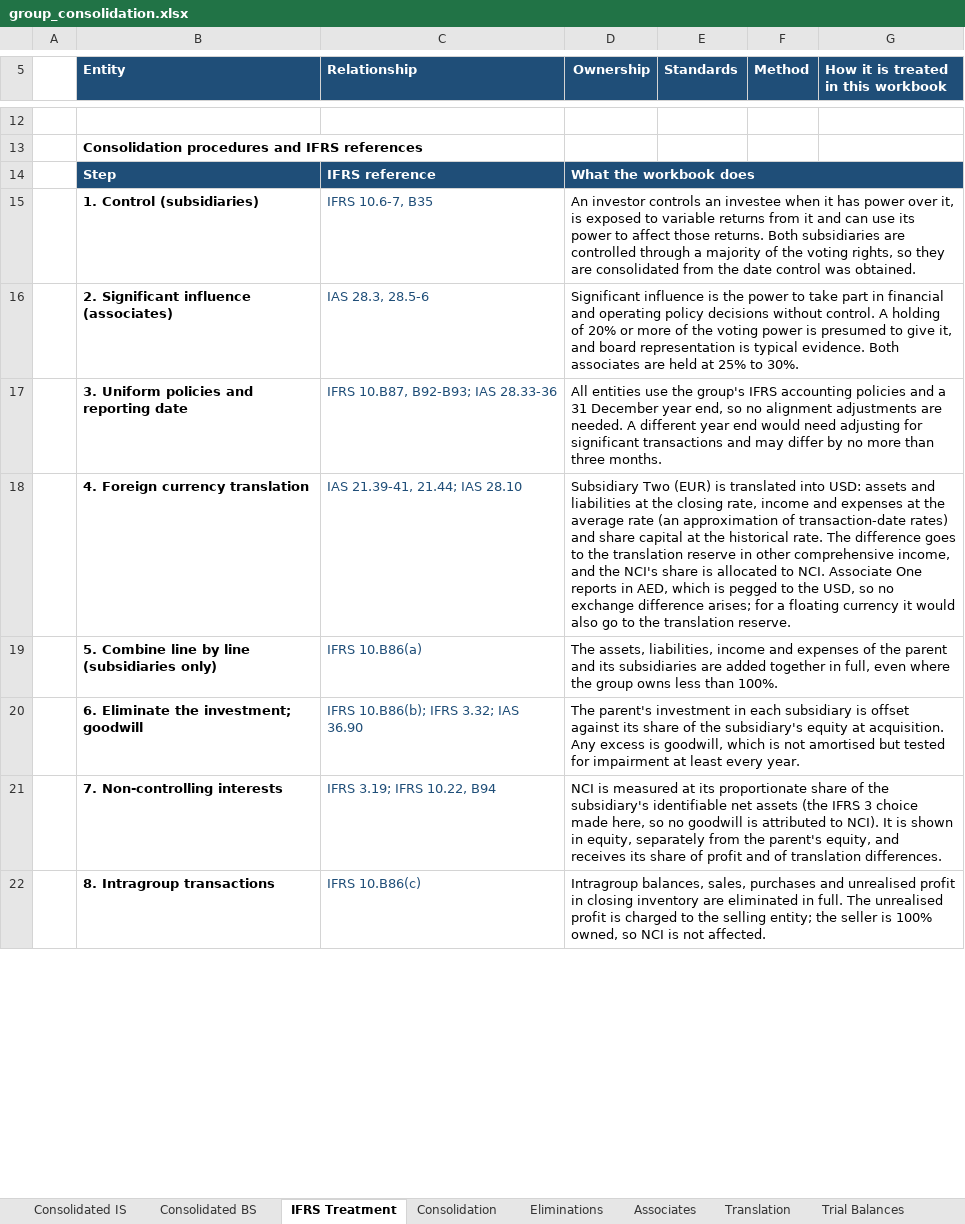
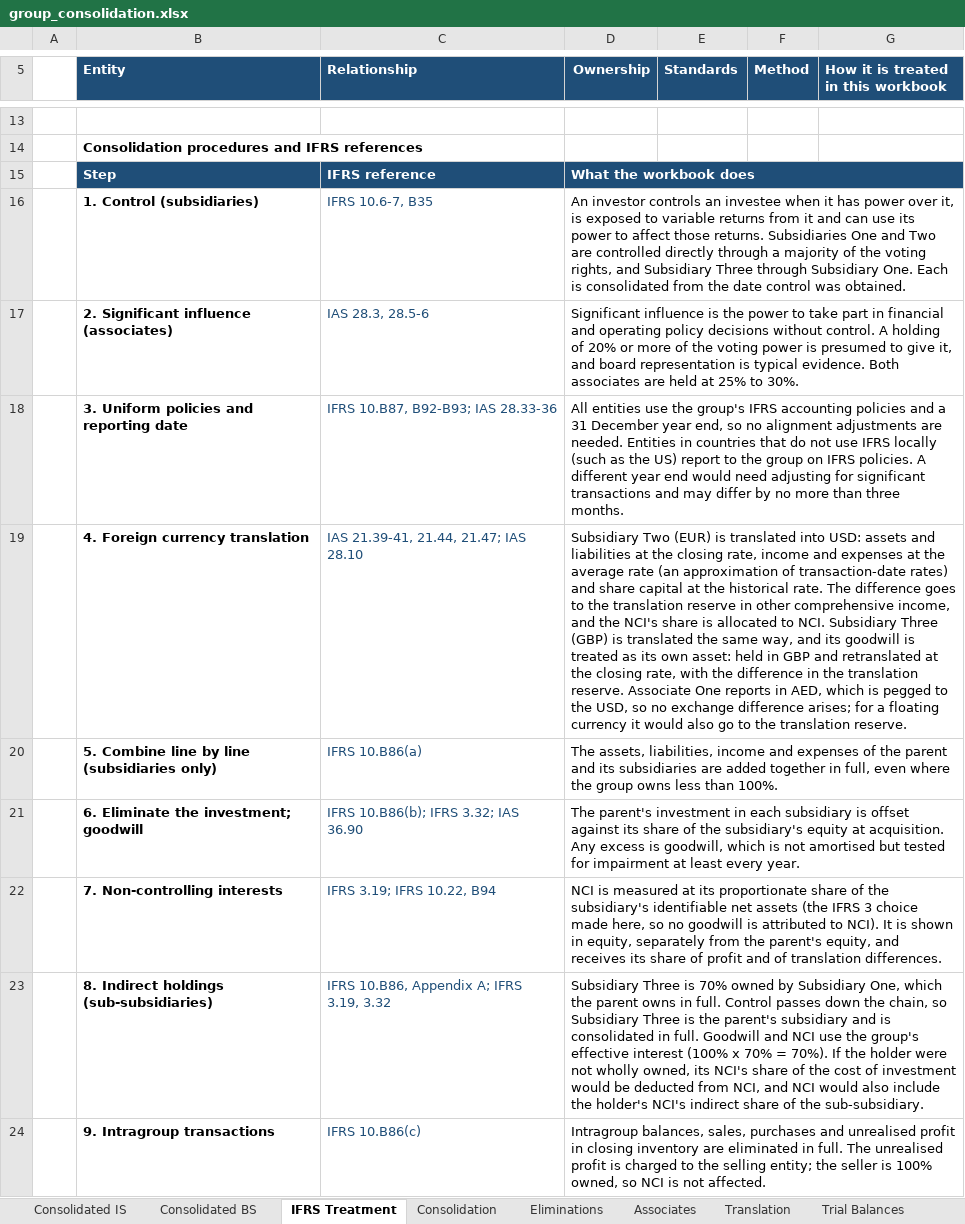
Before and after one commit to MuhammedAnshajK/consolidation-workflow, an Excel workbook: output/group_consolidation.xlsx, sheet IFRS Treatment, drawn as a sheet; only a part is shown, gaps mark what is left out; values as stored, in another font and other column widths than the file's, no borders; addresses are those after the commit; the diff covers the shown part only; the diff names each change by its address in the sheet, - before the commit and + after, or states it on an @@ line.

```diff
--- a/output/group_consolidation.xlsx (sheet IFRS Treatment)
+++ b/output/group_consolidation.xlsx (sheet IFRS Treatment)
-D16 (Ownership): …those returns. Both subsidiaries are controlled through a majority of the voting rights, so they are consolidated from…
+D16 (Ownership): …those returns. Subsidiaries One and Two are controlled directly through a majority of the voting rights, and Subsidiary Three through Subsidiary One. Each is consolidated from…
-D18 (Ownership): …are needed. A different…
+D18 (Ownership): …are needed. Entities in countries that do not use IFRS locally (such as the US) report to the group on IFRS policies. A different…
-C19 (Relationship): IAS 21.39-41, 21.44; IAS 28.10
+C19 (Relationship): IAS 21.39-41, 21.44, 21.47; IAS 28.10
-D19 (Ownership): …to NCI. Associate One…
+D19 (Ownership): …to NCI. Subsidiary Three (GBP) is translated the same way, and its goodwill is treated as its own asset: held in GBP and retranslated at the closing rate, with the difference in the translation reserve. Associate One…
+row 23:  | 8. Indirect holdings (sub-subsidiaries) | IFRS 10.B86, Appendix A; IFRS 3.19, 3.32 | Subsidiary Three is 70% owned by Subsidiary One, which the parent owns in full. Control passes down the chain, so Subsidiary Three is the parent's subsidiary and is consolidated in full. Goodwill and NCI use the group's effective interest (100% x 70% = 70%). If the holder were not wholly owned, its NCI's share of the cost of investment would be deducted from NCI, and NCI would also include the holder's NCI's indirect share of the sub-subsidiary.
-B24 (Entity): 8. Intragroup transactions
+B24 (Entity): 9. Intragroup transactions
```
Also changed, not shown: 2 added rows, 1 removed row and 10 edited cells elsewhere in this sheet, sheet Eliminations, sheet Consolidation, sheet Inputs, sheet Consolidated BS, sheet Translation, sheet Consolidated IS, 1 more sheet, formulas that keep their value, 13 other files.
